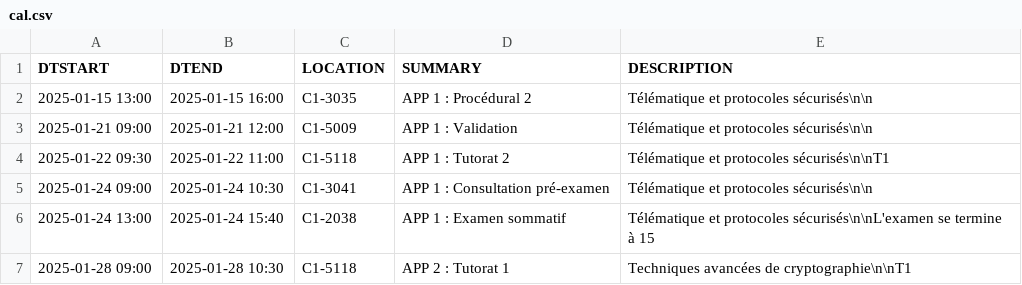
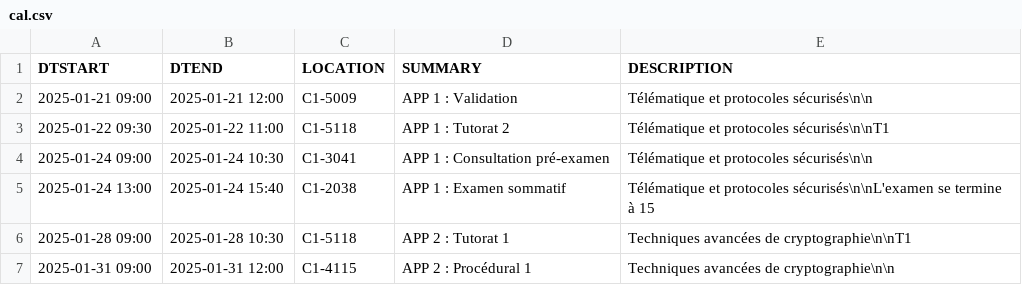
Before and after one commit to mdaoustUdeS/gegi-horarius, a CSV file: data/cal.csv, drawn as a sheet; only a part is shown; the shorter side is filled out with more unchanged rows; the diff names each change by its address in the sheet, - before the commit and + after, or states it on an @@ line.

```diff
--- a/data/cal.csv
+++ b/data/cal.csv
-row 2: 2025-01-15 13:00 | 2025-01-15 16:00 | C1-3035 | APP 1 : Procédural 2 | Télématique et protocoles sécurisés\n\n
```
